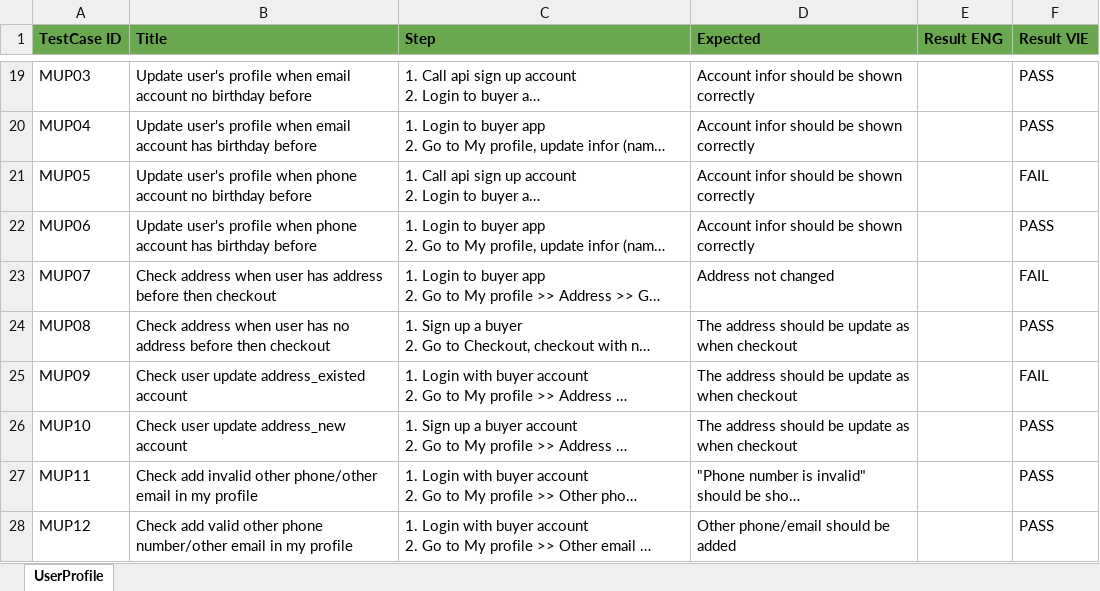
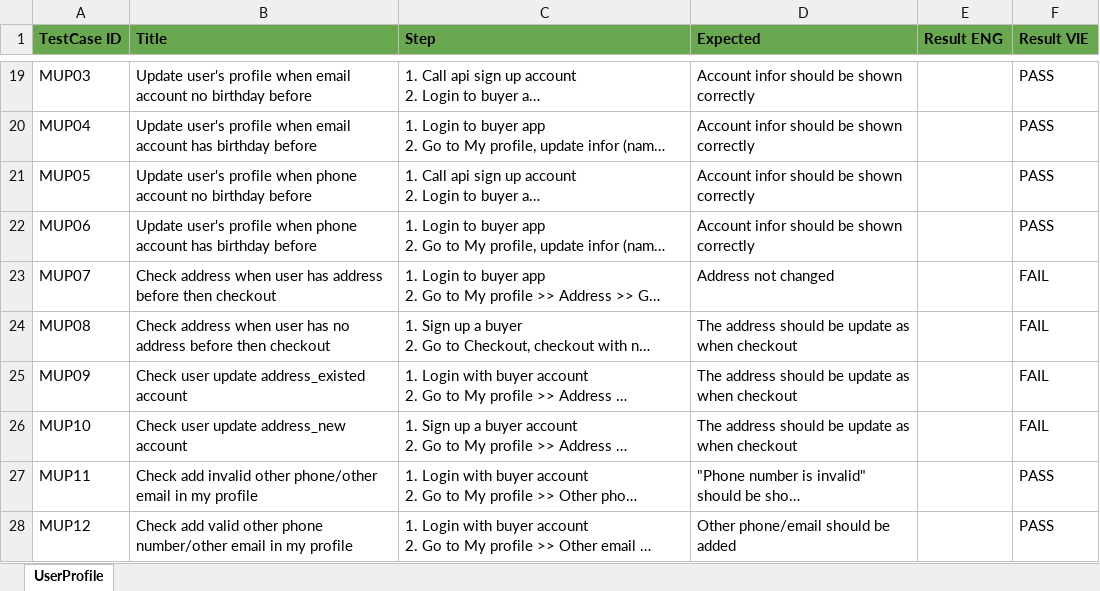
Before and after one commit to VTTV17/vigod, an Excel workbook: src/main/resources/excels/UserProfileSFTcs.xlsx, sheet UserProfile, drawn as a sheet; only a part is shown, gaps mark what is left out; long unchanged cells end in …; values as stored, in another font and other column widths than the file's, no borders; the diff names each change by its address in the sheet, - before the commit and + after, or states it on an @@ line.

```diff
--- a/src/main/resources/excels/UserProfileSFTcs.xlsx (sheet UserProfile)
+++ b/src/main/resources/excels/UserProfileSFTcs.xlsx (sheet UserProfile)
-F21 (Result VIE): FAIL
+F21 (Result VIE): PASS
-F24 (Result VIE): PASS
+F24 (Result VIE): FAIL
-F26 (Result VIE): PASS
+F26 (Result VIE): FAIL
```
Also changed, not shown: src/main/resources/excels/CreateService.xlsx, src/main/resources/excels/ProductCollection.xlsx, 34 other files.
